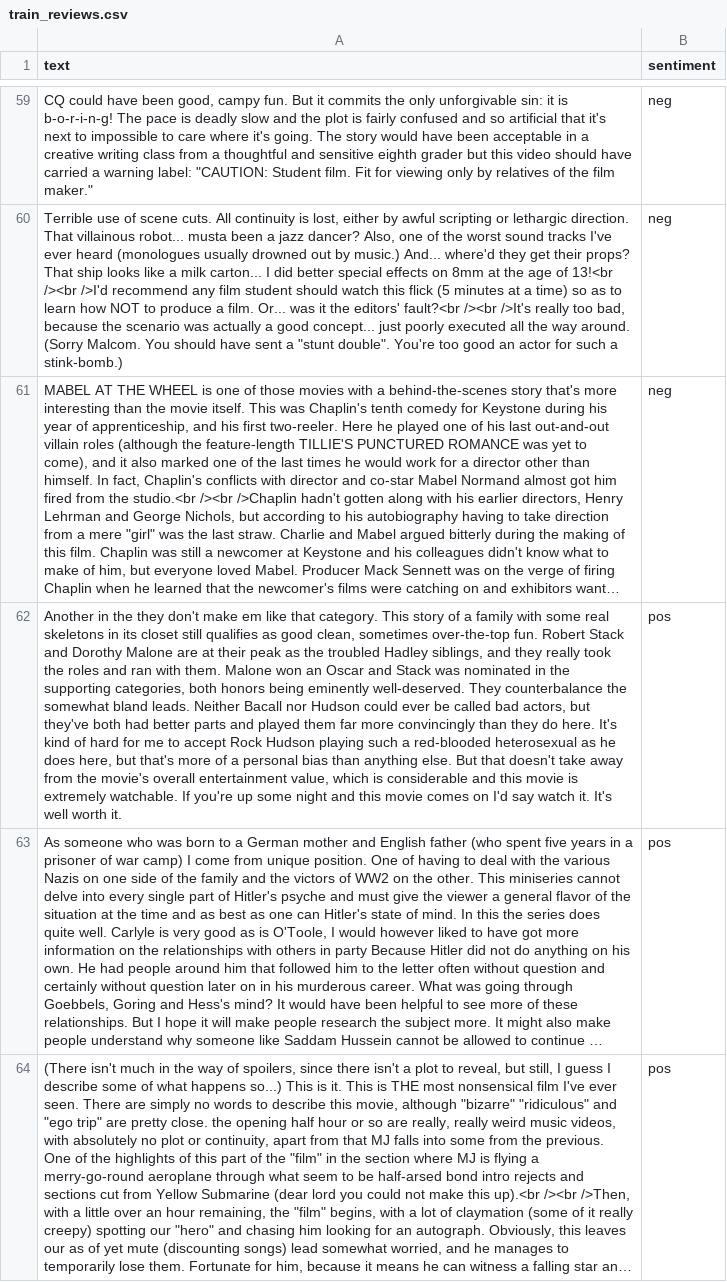
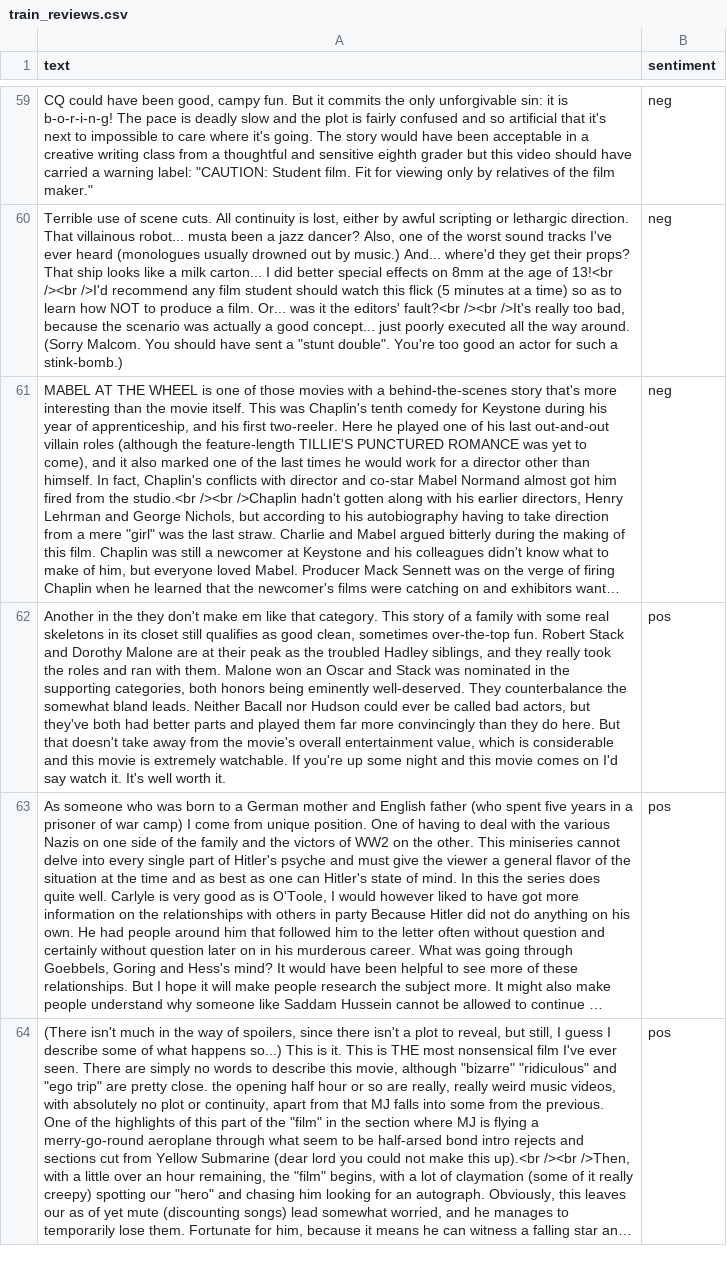
Before and after one commit to itrummer/DataScienceWithGPT, a CSV file: data/train_reviews.csv, drawn as a sheet; only a part is shown, gaps mark what is left out; long unchanged cells end in …; the diff covers the shown part only; the diff names each change by its address in the sheet, - before the commit and + after, or states it on an @@ line.

Commit message:
Shortened reviews.

```diff
--- a/data/train_reviews.csv
+++ b/data/train_reviews.csv
-A62 (text): …do here. It's kind of hard for me to accept Rock Hudson playing such a red-blooded heterosexual as he does here, but that's more of a personal bias than anything else. But that…
+A62 (text): …do here. But that…
```
Also changed, not shown: 16 edited cells elsewhere in this file, data/reviews.csv.
